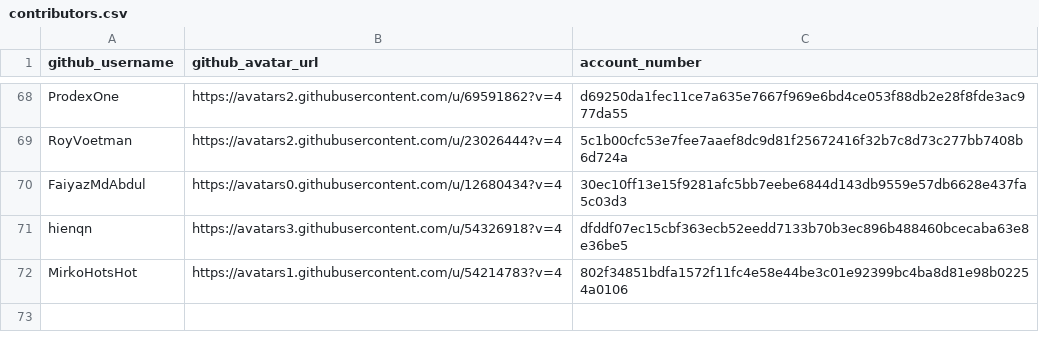
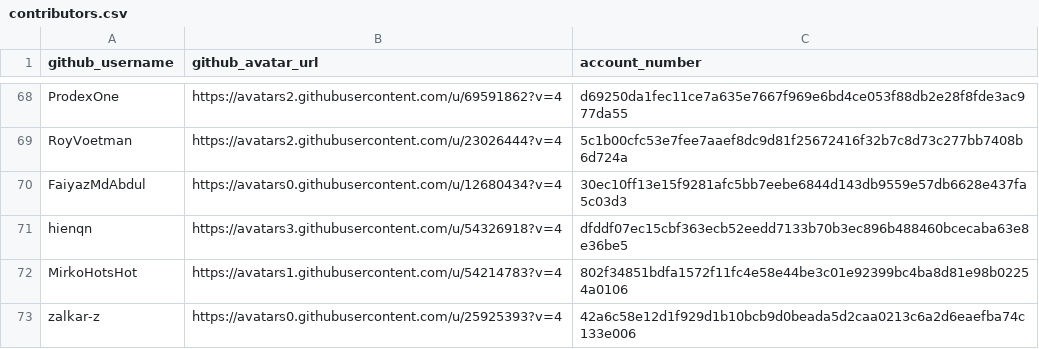
Before and after one commit to buckyroberts/Payment-Processor, a CSV file: csvs/contributors.csv, drawn as a sheet; only a part is shown, gaps mark what is left out.

Commit message:
Update contributors.csv

```diff
--- a/csvs/contributors.csv
+++ b/csvs/contributors.csv
@@ -72 +72,2 @@ hienqn,https://avatars3.githubusercontent.com/u/54326918?v=4,dfddf07ec15cbf363ec
 MirkoHotsHot,https://avatars1.githubusercontent.com/u/54214783?v=4,802f34851bdfa1572f11fc4e58e44be3c01e92399bc4ba8d81e98b02254a0106
+zalkar-z,https://avatars0.githubusercontent.com/u/25925393?v=4,42a6c58e12d1f929d1b10bcb9d0beada5d2caa0213c6a2d6eaefba74c133e006
```
